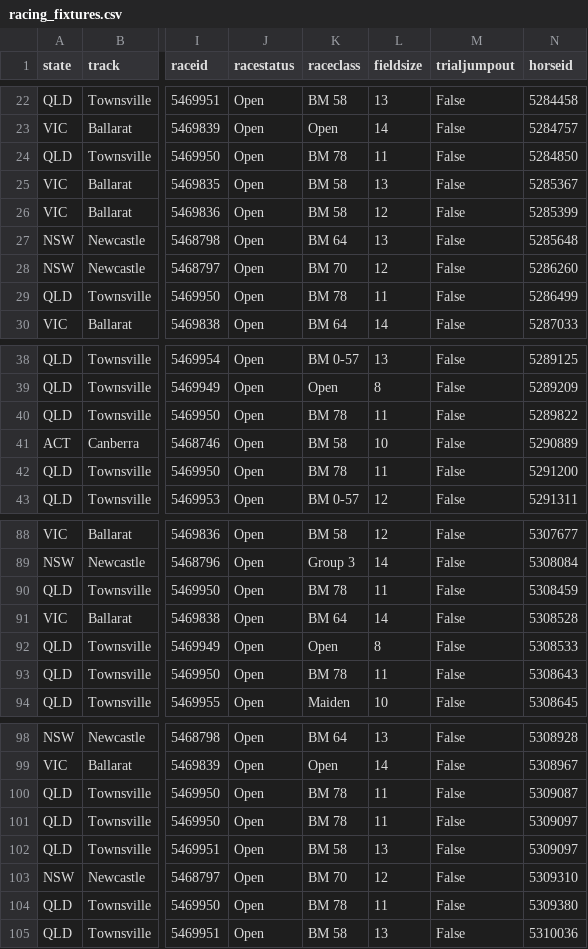
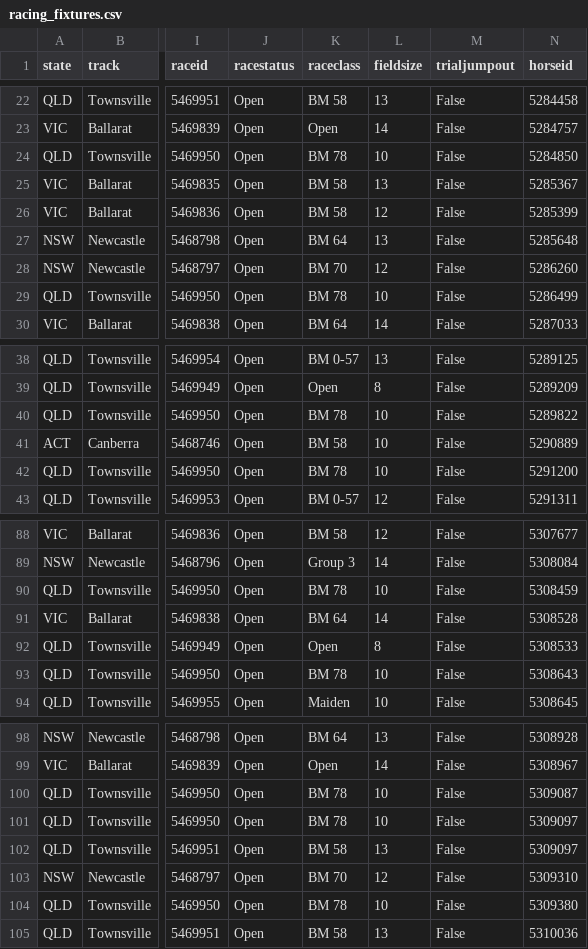
Before and after one commit to danielcappello/trackVision, a CSV file: racing_fixtures.csv, drawn as a sheet; only a part is shown, gaps mark what is left out; the diff covers the shown part only; the diff names each change by its address in the sheet, - before the commit and + after, or states it on an @@ line.

Commit message:
Update racing files

```diff
--- a/racing_fixtures.csv
+++ b/racing_fixtures.csv
-L24 (fieldsize): 11
+L24 (fieldsize): 10
-L29 (fieldsize): 11
+L29 (fieldsize): 10
-L40 (fieldsize): 11
+L40 (fieldsize): 10
-L42 (fieldsize): 11
+L42 (fieldsize): 10
-L90 (fieldsize): 11
+L90 (fieldsize): 10
-L93 (fieldsize): 11
+L93 (fieldsize): 10
-L100:L101 (fieldsize): 11
+L100:L101 (fieldsize): 10
-L104 (fieldsize): 11
+L104 (fieldsize): 10
```
Also changed, not shown: 3 moved rows and 7 edited cells elsewhere in this file, race_ratings.csv.
